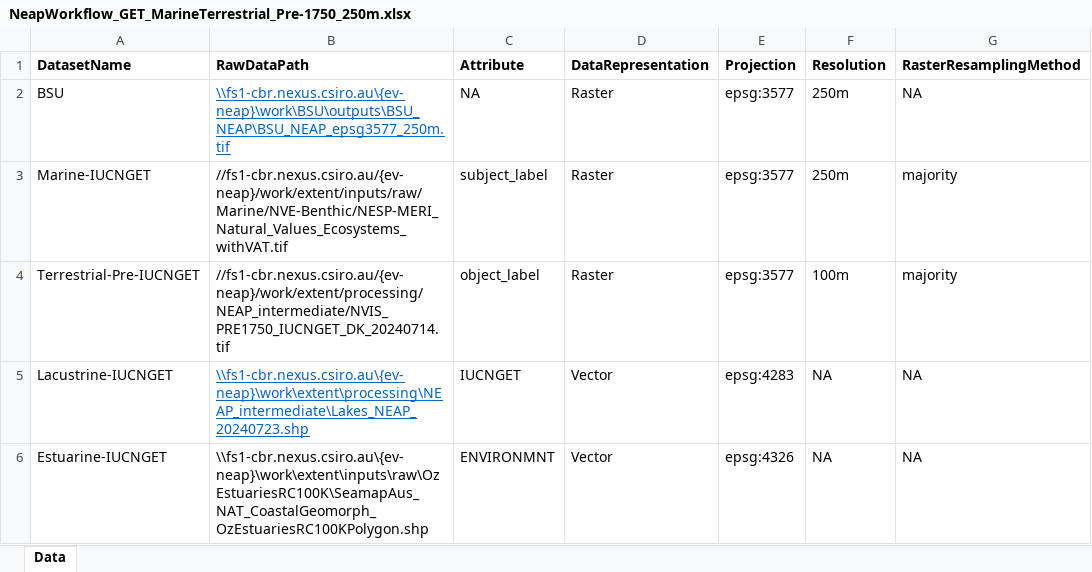
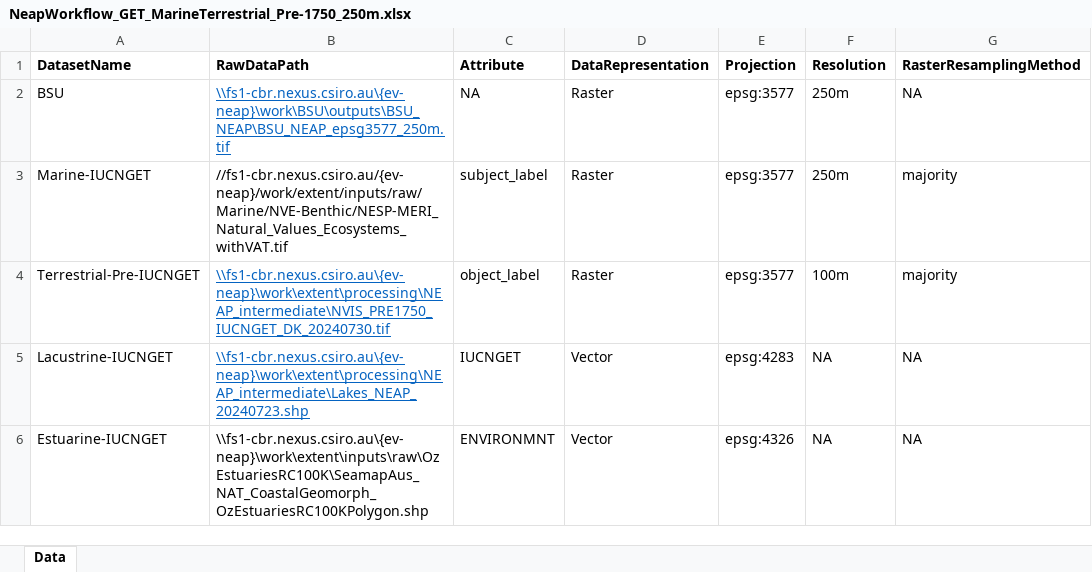
Before and after one commit to CSIRO-enviro-informatics/ecosystem-typology, an Excel workbook: NeapWorkflow_GET_MarineTerrestrial_Pre-1750_250m.xlsx, sheet Data, drawn as a sheet; only a part is shown; values as stored, in another font and other column widths than the file's, no borders; the diff names each change by its address in the sheet, - before the commit and + after, or states it on an @@ line.

Commit message:
Updated path to Pre-1750 NVIS input data in the workflows

```diff
--- a/NeapWorkflow_GET_MarineTerrestrial_Pre-1750_250m.xlsx (sheet Data)
+++ b/NeapWorkflow_GET_MarineTerrestrial_Pre-1750_250m.xlsx (sheet Data)
-B4 (RawDataPath): //fs1-cbr.nexus.csiro.au/{ev-neap}/work/extent/processing/NEAP_intermediate/NVIS_PRE1750_IUCNGET_DK_20240714.tif
+B4 (RawDataPath): \\fs1-cbr.nexus.csiro.au\{ev-neap}\work\extent\processing\NEAP_intermediate\NVIS_PRE1750_IUCNGET_DK_20240730.tif
@@ B4 underline: off → on, text colour: black → #0563C1 @@
```
Also changed, not shown: NeapWorkflow_AllDatasetsForGeneratingOverlayGrids.xlsx, 1 other file.
